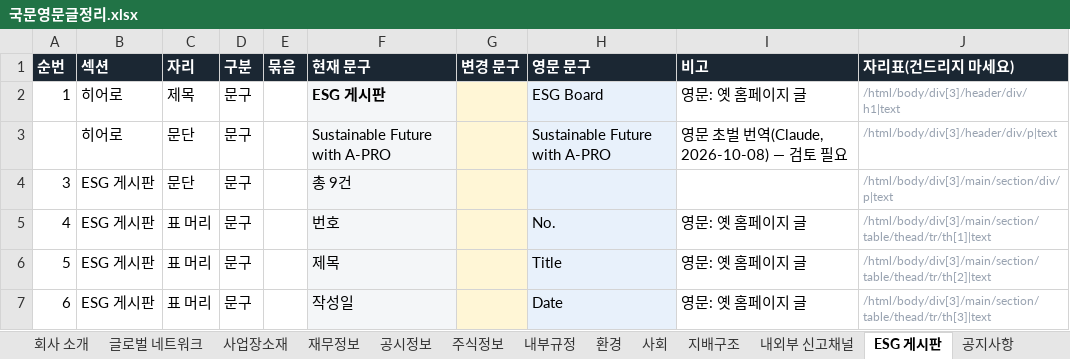
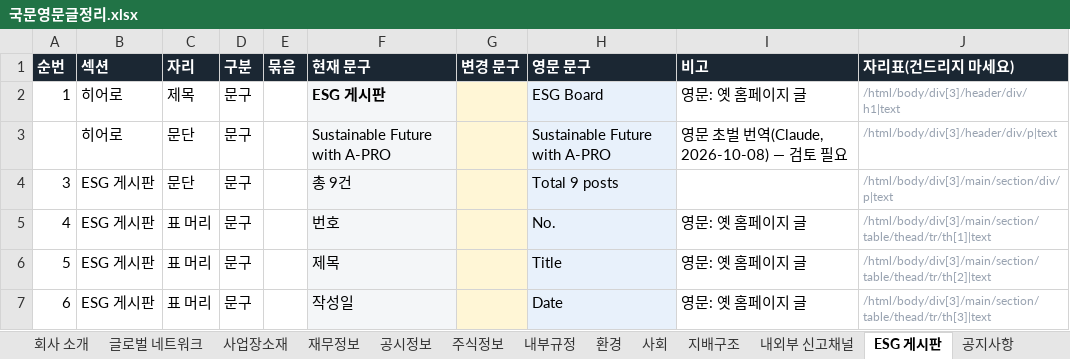
Before and after one commit to 01hye0ne/apro-website, an Excel workbook: content-export/국문영문글정리.xlsx, sheet ESG 게시판, drawn as a sheet; values as stored, in another font and other column widths than the file's, no borders; the diff names each change by its address in the sheet, - before the commit and + after, or states it on an @@ line.

```diff
--- a/content-export/국문영문글정리.xlsx (sheet ESG 게시판)
+++ b/content-export/국문영문글정리.xlsx (sheet ESG 게시판)
-H4 (영문 문구): (empty)
+H4 (영문 문구): Total 9 posts
```
Also changed, not shown: sheet 내외부 신고채널, sheet 보도자료, sheet 공지사항, 6 other files.
